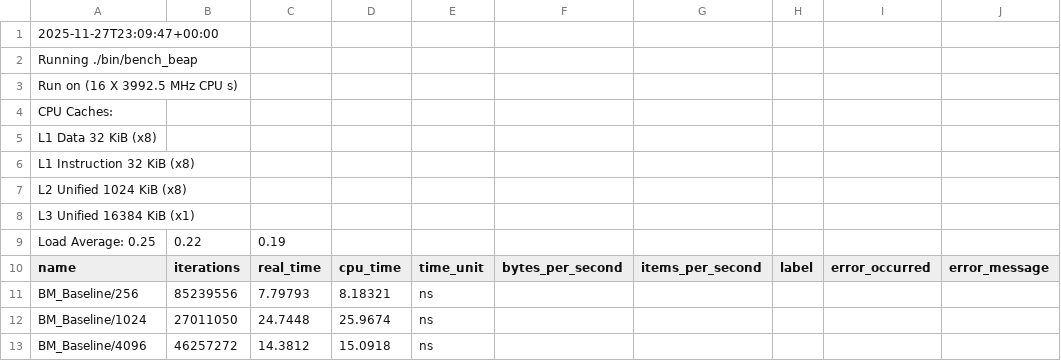
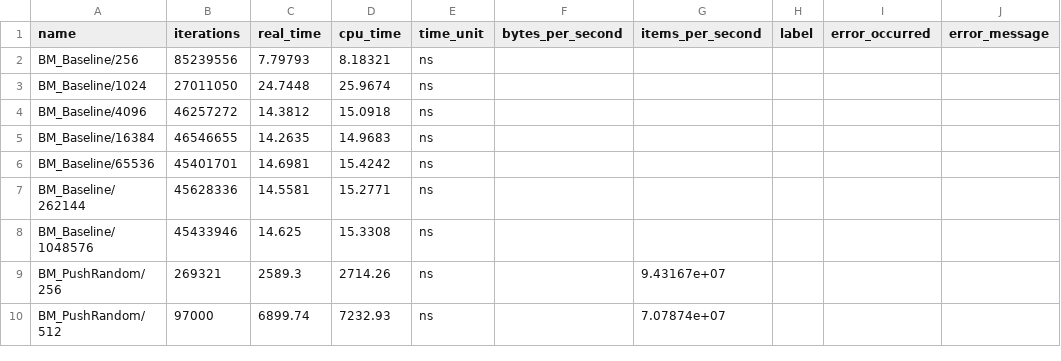
Before and after one commit to lanre01/Dissertation, a CSV file: Dissertation/bench_beap.csv, drawn as a sheet; only a part is shown; the shorter side is filled out with more unchanged rows; the diff names each change by its address in the sheet, - before the commit and + after, or states it on an @@ line.

```diff
--- a/Dissertation/bench_beap.csv
+++ b/Dissertation/bench_beap.csv
-row 1: 2025-11-27T23:09:47+00:00
-row 2: Running ./bin/bench_beap
-row 3: Run on (16 X 3992.5 MHz CPU s)
-row 4: CPU Caches:
-row 5: L1 Data 32 KiB (x8)
-row 6: L1 Instruction 32 KiB (x8)
-row 7: L2 Unified 1024 KiB (x8)
-row 8: L3 Unified 16384 KiB (x1)
-row 9: Load Average: 0.25 | 0.22 | 0.19
```
Also changed, not shown: Dissertation/bench_heap.csv, 1 other file.
